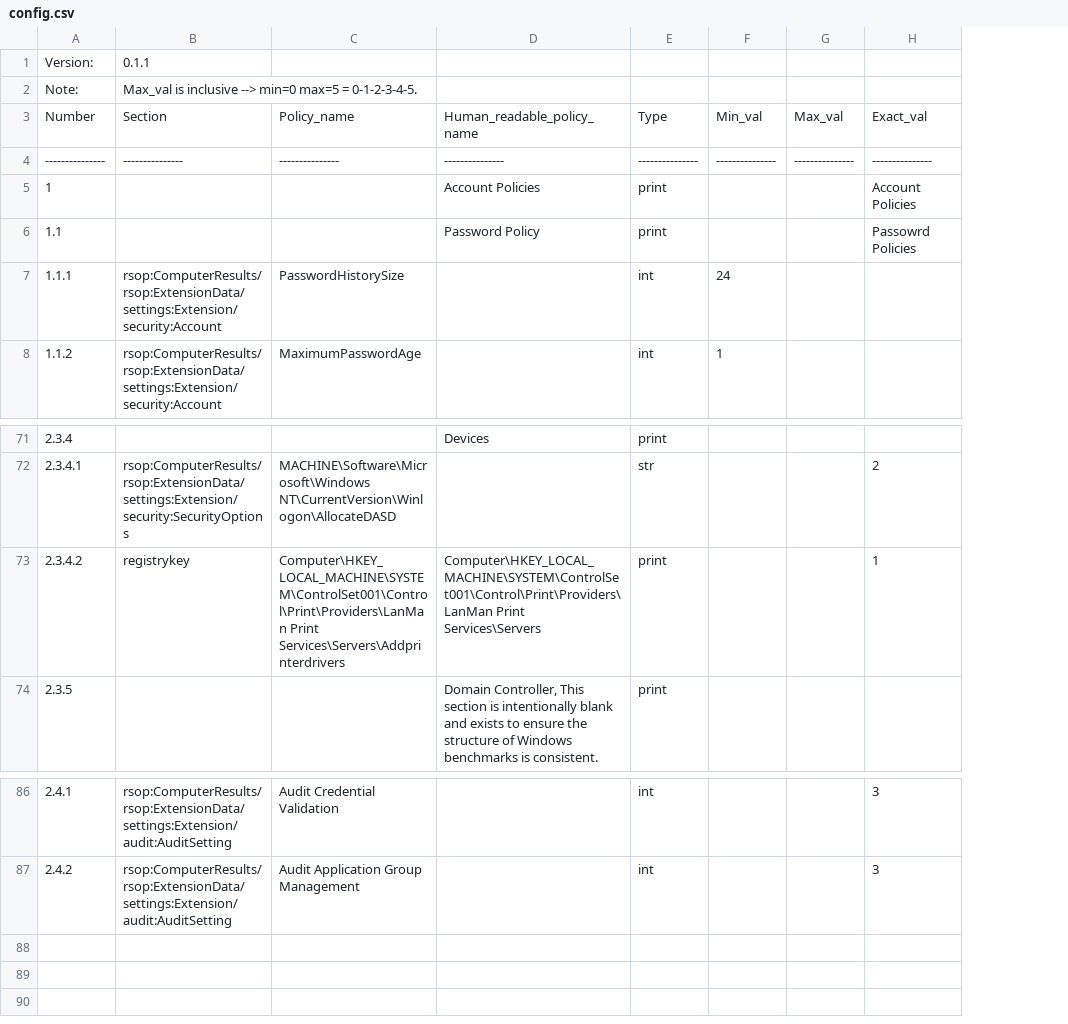
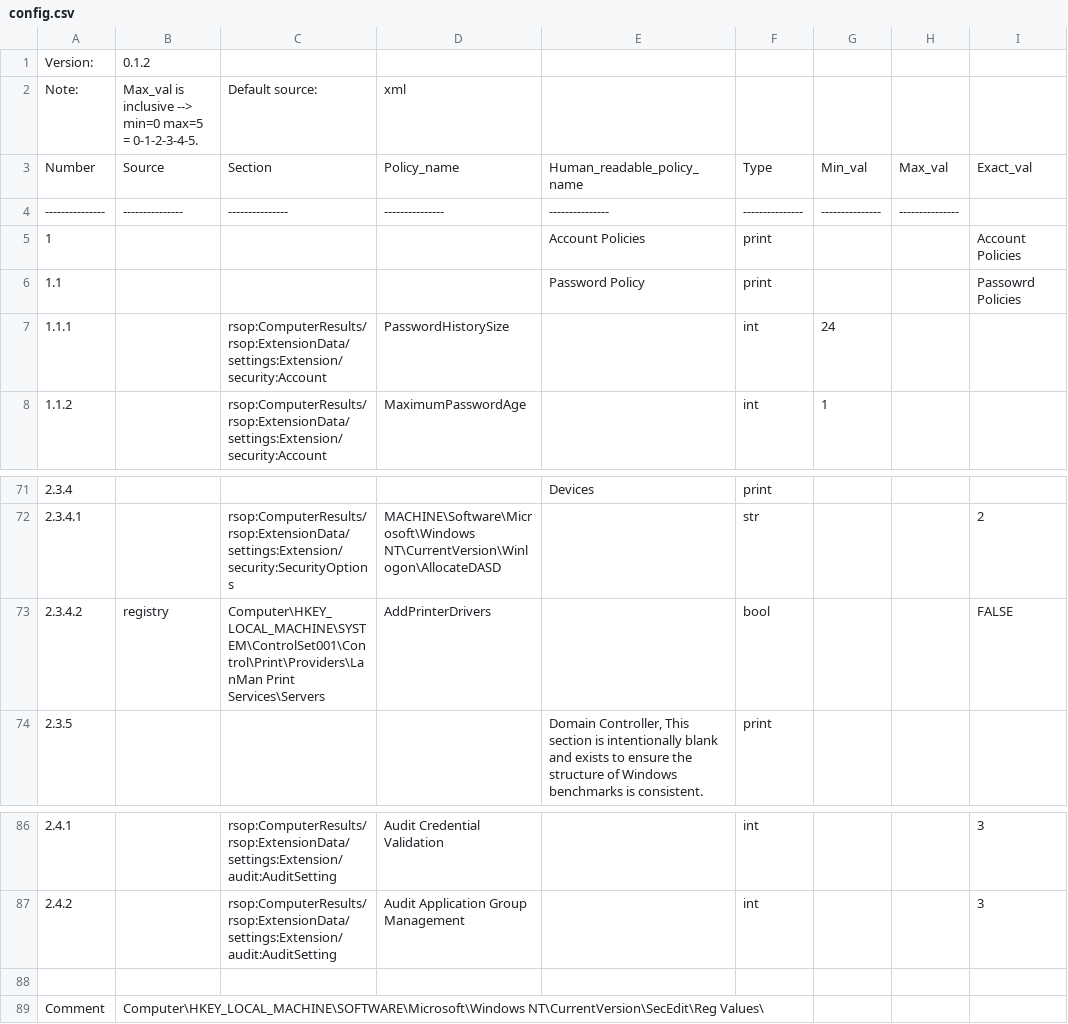
Before and after one commit to TheoTechnicguy/CIS_Win, a CSV file: config.csv, drawn as a sheet; only a part is shown, gaps mark what is left out; addresses are those after the commit; the diff names each change by its address in the sheet, - before the commit and + after, or states it on an @@ line.

Commit message:
Update config.csv
Update to version 0.1.2

```diff
--- a/config.csv
+++ b/config.csv
+column B, rows 1-4: 0.1.2 | Max_val is inclusive --> min=0 max=5 = 0-1-2-3-4-5. | Source | ---------------; row 73: registry
-C1: 0.1.1
+C1: (empty)
-C2: Max_val is inclusive --> min=0 max=5 = 0-1-2-3-4-5.
+C2: Default source:
-D2: (empty)
+D2: xml
-I4: ---------------
+I4: (empty)
-C73: registrykey
+C73: Computer\HKEY_LOCAL_MACHINE\SYSTEM\ControlSet001\Control\Print\Providers\LanMan Print Services\Servers
-D73: Computer\HKEY_LOCAL_MACHINE\SYSTEM\ControlSet001\Control\Print\Providers\LanMan Print Services\Servers\Addprinterdrivers
+D73: AddPrinterDrivers
-E73: Computer\HKEY_LOCAL_MACHINE\SYSTEM\ControlSet001\Control\Print\Providers\LanMan Print Services\Servers
+E73: (empty)
-F73: print
+F73: bool
-I73: 1
+I73: FALSE
+row 88: (empty)
+row 89: Comment | Computer\HKEY_LOCAL_MACHINE\SOFTWARE\Microsoft\Windows NT\CurrentVersion\SecEdit\Reg Values\
```
